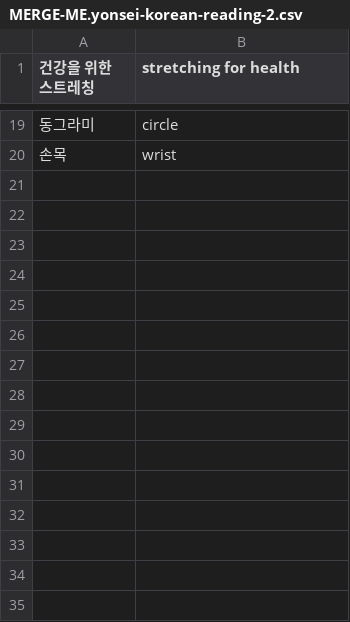
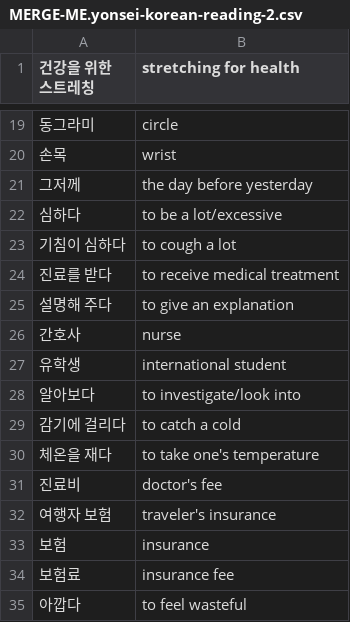
Before and after one commit to bryanesmith/flashcards, a CSV file: Korean Language/MERGE-ME.yonsei-korean-reading-2.csv, drawn as a sheet; only a part is shown, gaps mark what is left out.

Commit message:
lesson 32 vocab

```diff
--- a/Korean Language/MERGE-ME.yonsei-korean-reading-2.csv
+++ b/Korean Language/MERGE-ME.yonsei-korean-reading-2.csv
@@ -20 +20,16 @@
 "손목","wrist"
+"그저께","the day before yesterday"
+"심하다","to be a lot/excessive"
+"기침이 심하다","to cough a lot"
+"진료를 받다","to receive medical treatment"
+"설명해 주다","to give an explanation"
+"간호사","nurse"
+"유학생","international student"
+"알아보다","to investigate/look into"
+"감기에 걸리다","to catch a cold"
+"체온을 재다","to take one's temperature"
+"진료비","doctor's fee"
+"여행자 보험","traveler's insurance"
+"보험","insurance"
+"보험료","insurance fee"
+"아깝다","to feel wasteful"
```
